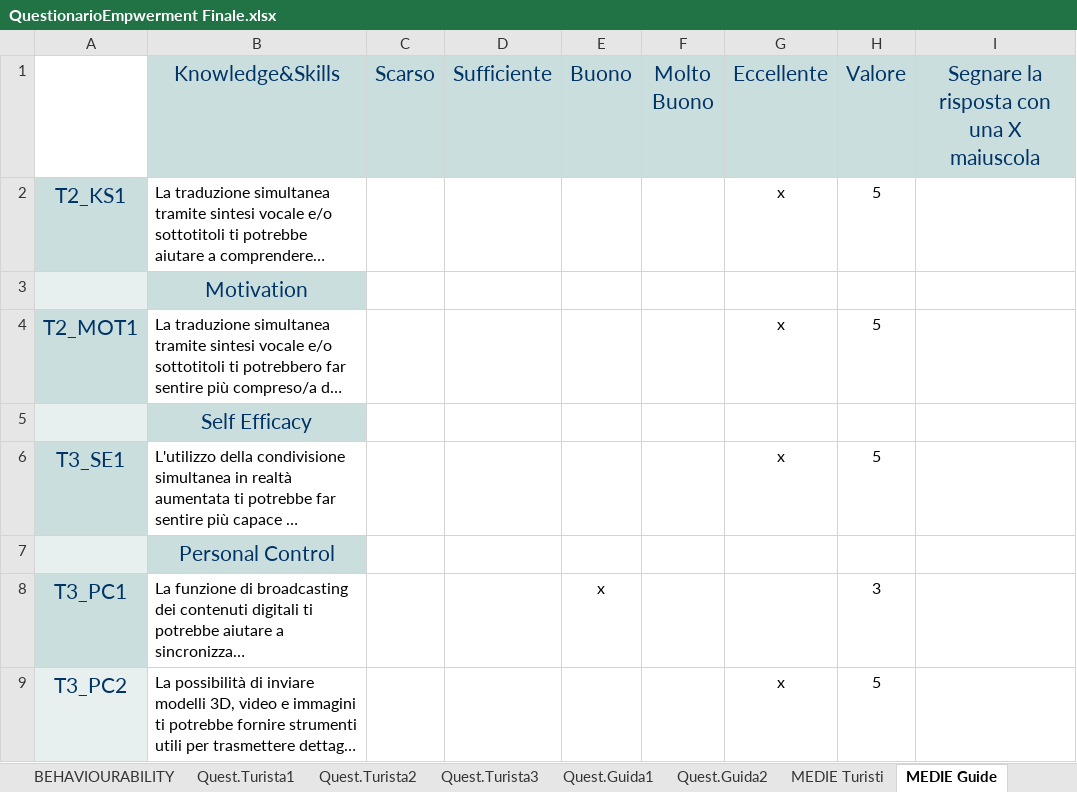
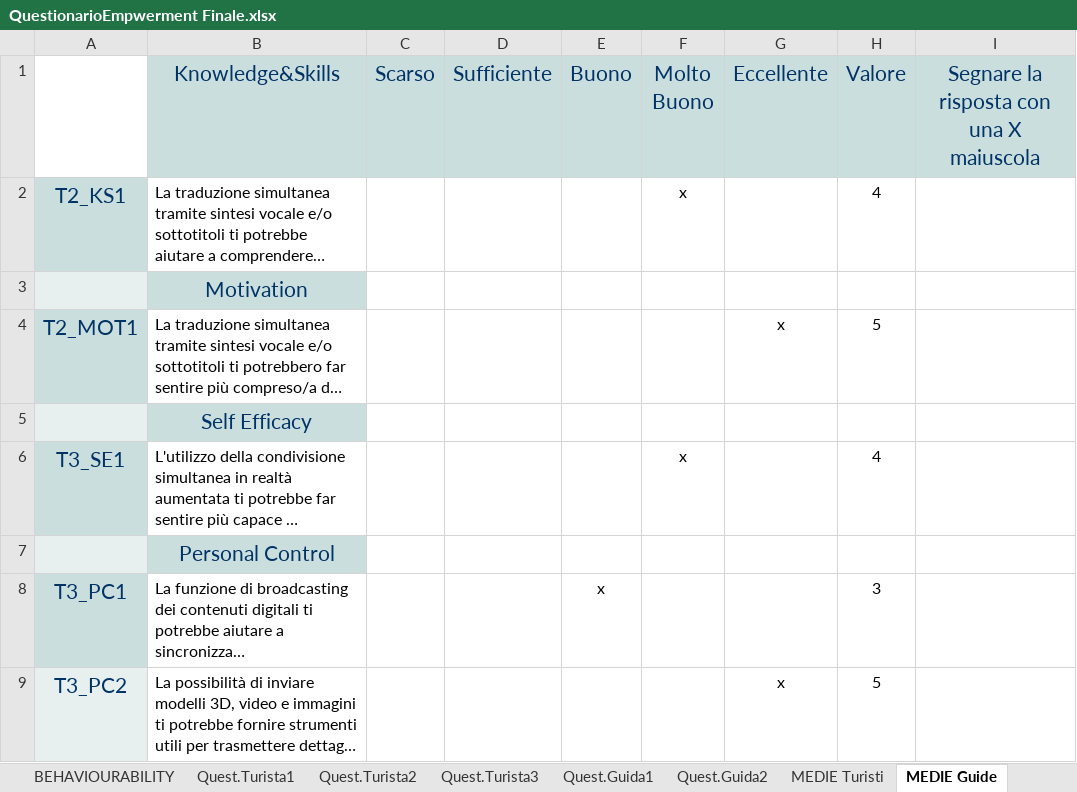
Before and after one commit to MarioDiFeo/GazeIT, an Excel workbook: Documentazione/QuestionarioEmpwerment Finale.xlsx, sheet MEDIE Guide, drawn as a sheet; long unchanged cells end in …; values as stored, in another font and other column widths than the file's, no borders; charts and pictures not drawn; the diff names each change by its address in the sheet, - before the commit and + after, or states it on an @@ line.

Commit message:
Caricamento Empowerment Finale

```diff
--- a/Documentazione/QuestionarioEmpwerment Finale.xlsx (sheet MEDIE Guide)
+++ b/Documentazione/QuestionarioEmpwerment Finale.xlsx (sheet MEDIE Guide)
-F2 (Molto Buono): (empty)
+F2 (Molto Buono): x
-G2 (Eccellente): x
+G2 (Eccellente): (empty)
-H2 (Valore): 5
+H2 (Valore): 4
-F6 (Molto Buono): (empty)
+F6 (Molto Buono): x
-G6 (Eccellente): x
+G6 (Eccellente): (empty)
-H6 (Valore): 5
+H6 (Valore): 4
```
Also changed, not shown: sheet TabRisultati, sheet BEHAVIOURABILITY, sheet Quest.Guida2.
